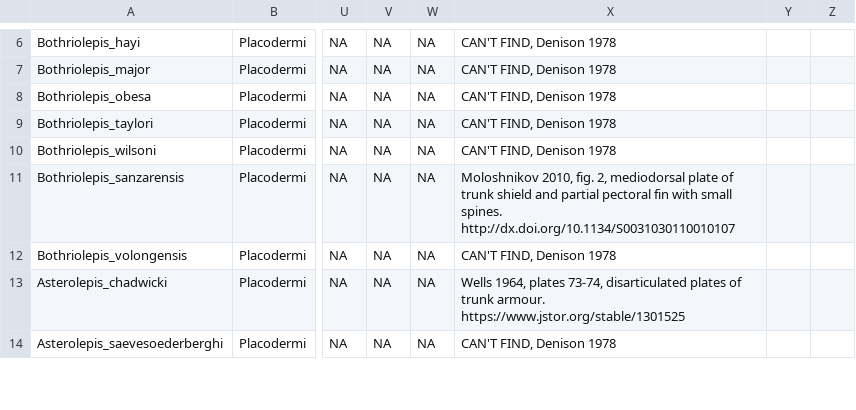
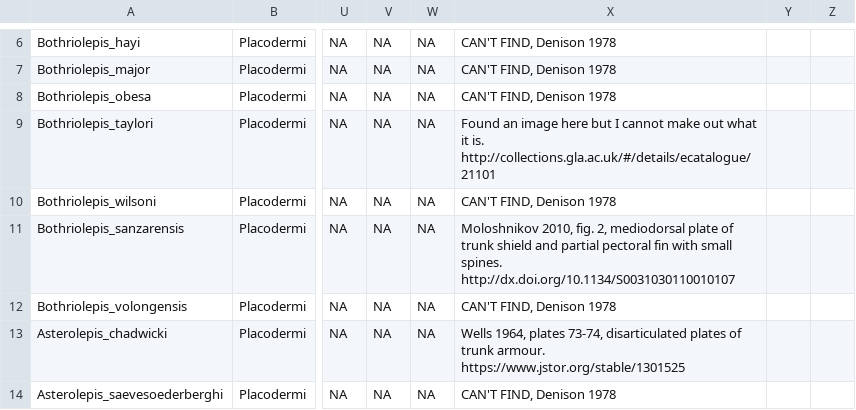
Before and after one commit to carewt/Fossil-Fish, a CSV file: Chunk_8_TC_extinct_data.csv, drawn as a sheet; only a part is shown, gaps mark what is left out; the diff names each change by its address in the sheet, - before the commit and + after, or states it on an @@ line.

Commit message:
Update Chunk_8_TC_extinct_data.csv
Additional search for all Denison 1978 NAs, via europeana.eu search and Hunterian collection of University of Glasgow (http://collections.gla.ac.uk/#/advancedsearch).
Image found for 1 missing sp.

```diff
--- a/Chunk_8_TC_extinct_data.csv
+++ b/Chunk_8_TC_extinct_data.csv
-X9: CAN'T FIND, Denison 1978
+X9: Found an image here but I cannot make out what it is. http://collections.gla.ac.uk/#/details/ecatalogue/21101
```
